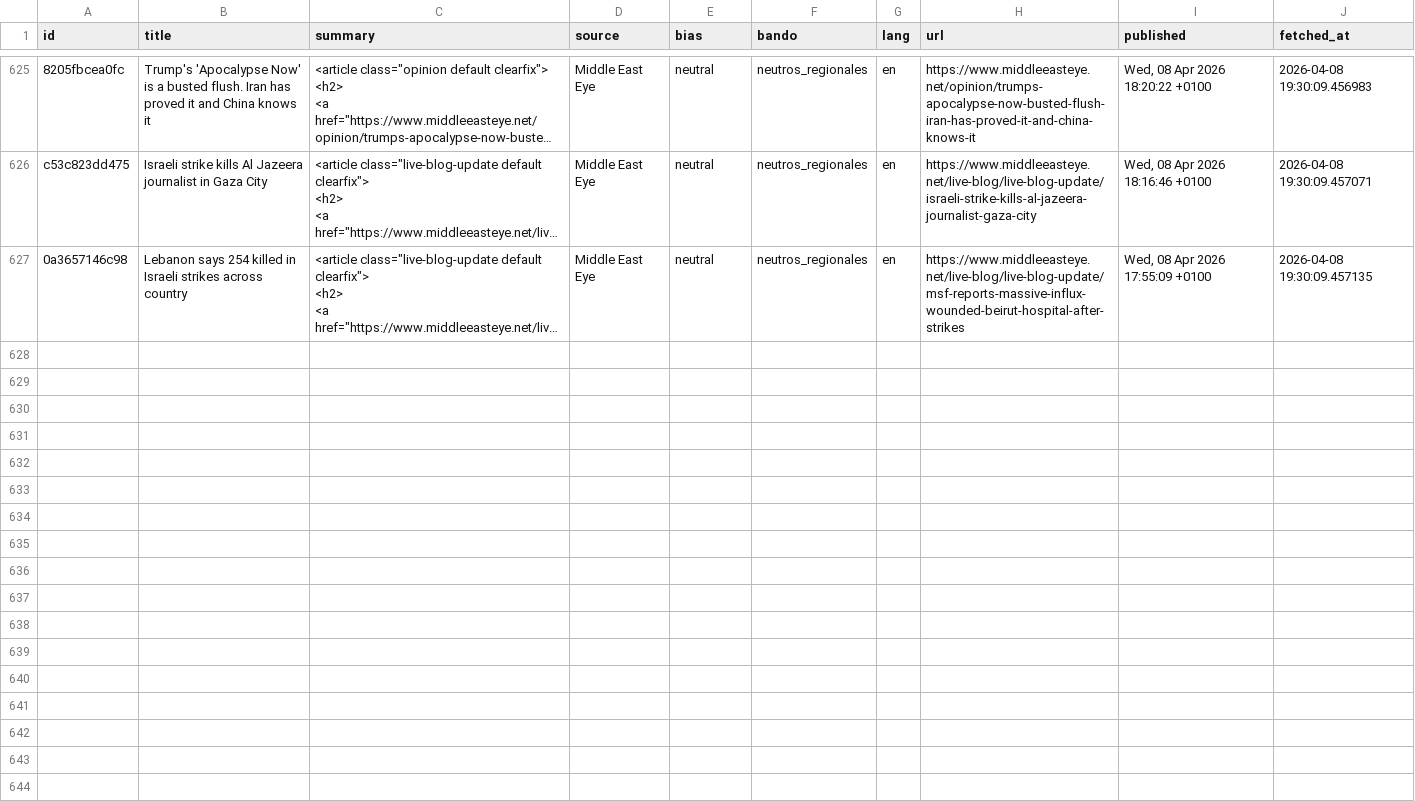
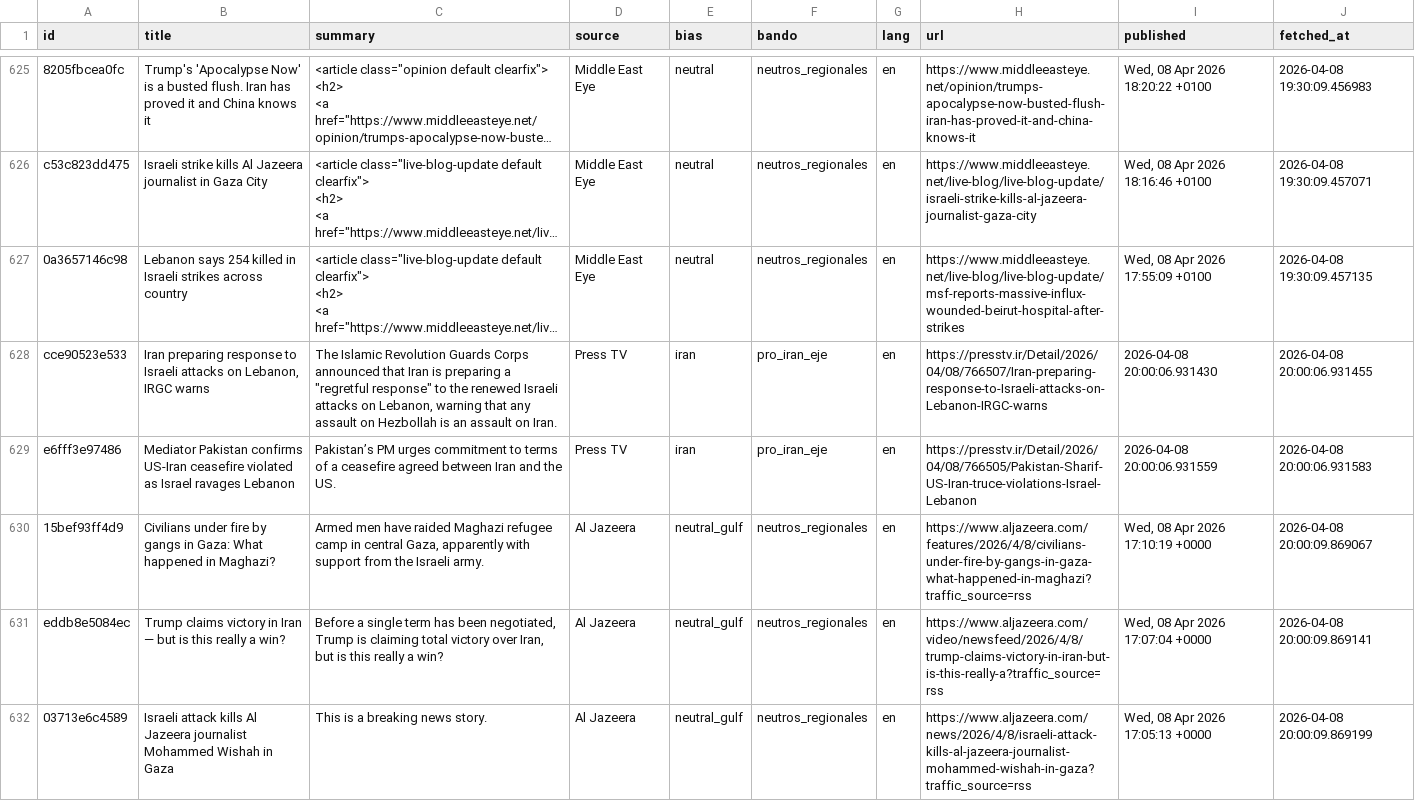
Before and after one commit to mcasrom/iran-osint-monitor, a CSV file: data/processed/iran_news.csv, drawn as a sheet; only a part is shown, gaps mark what is left out; long unchanged cells end in …; the diff covers the shown part only; the diff names each change by its address in the sheet, - before the commit and + after, or states it on an @@ line.

```diff
--- a/data/processed/iran_news.csv
+++ b/data/processed/iran_news.csv
+row 628: cce90523e533 | Iran preparing response to Israeli attacks on Lebanon, IRGC warns | The Islamic Revolution Guards Corps announced that Iran is preparing a "regretful response" to the renewed Israeli attacks on Lebanon, warning that any assault on Hezbollah is an assault on Iran. | Press TV | iran | pro_iran_eje | en | https://presstv.ir/Detail/2026/04/08/766507/Iran-preparing-response-to-Israeli-attacks-on-Lebanon-IRGC-warns | 2026-04-08 20:00:06.931430 | 2026-04-08 20:00:06.931455
+row 629: e6fff3e97486 | Mediator Pakistan confirms US-Iran ceasefire violated as Israel ravages Lebanon | Pakistan’s PM urges commitment to terms of a ceasefire agreed between Iran and the US. | Press TV | iran | pro_iran_eje | en | https://presstv.ir/Detail/2026/04/08/766505/Pakistan-Sharif-US-Iran-truce-violations-Israel-Lebanon | 2026-04-08 20:00:06.931559 | 2026-04-08 20:00:06.931583
+row 630: 15bef93ff4d9 | Civilians under fire by gangs in Gaza: What happened in Maghazi? | Armed men have raided Maghazi refugee camp in central Gaza, apparently with support from the Israeli army. | Al Jazeera | neutral_gulf | neutros_regionales | en | https://www.aljazeera.com/features/2026/4/8/civilians-under-fire-by-gangs-in-gaza-what-happened-in-maghazi?traffic_source=rss | Wed, 08 Apr 2026 17:10:19 +0000 | 2026-04-08 20:00:09.869067
+row 631: eddb8e5084ec | Trump claims victory in Iran — but is this really a win? | Before a single term has been negotiated, Trump is claiming total victory over Iran, but is this really a win? | Al Jazeera | neutral_gulf | neutros_regionales | en | https://www.aljazeera.com/video/newsfeed/2026/4/8/trump-claims-victory-in-iran-but-is-this-really-a?traffic_source=rss | Wed, 08 Apr 2026 17:07:04 +0000 | 2026-04-08 20:00:09.869141
+row 632: 03713e6c4589 | Israeli attack kills Al Jazeera journalist Mohammed Wishah in Gaza | This is a breaking news story. | Al Jazeera | neutral_gulf | neutros_regionales | en | https://www.aljazeera.com/news/2026/4/8/israeli-attack-kills-al-jazeera-journalist-mohammed-wishah-in-gaza?traffic_source=rss | Wed, 08 Apr 2026 17:05:13 +0000 | 2026-04-08 20:00:09.869199
```
Also changed, not shown: 4 added rows elsewhere in this file, data/processed/iran_energy.csv, data/processed/iran_keywords.csv, 8 other files.
